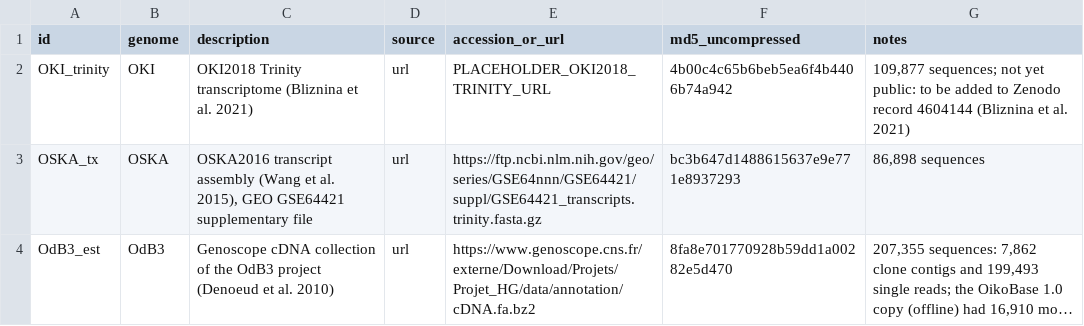
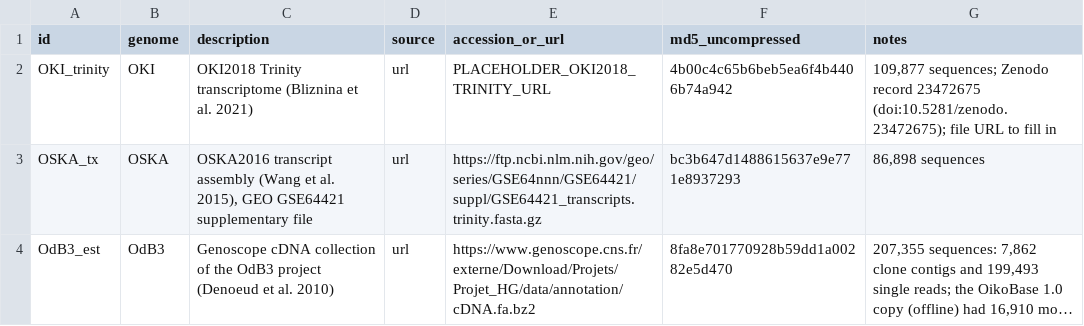
Before and after one commit to oist/LuscombeU_Oikopleura_Selenoproteins, a TSV file: config/transcripts.tsv, drawn as a sheet; long unchanged cells end in ….

```diff
--- a/config/transcripts.tsv
+++ b/config/transcripts.tsv
@@ -1,3 +1,3 @@
 id	genome	description	source	accession_or_url	md5_uncompressed	notes
-OKI_trinity	OKI	OKI2018 Trinity transcriptome (Bliznina et al. 2021)	url	PLACEHOLDER_OKI2018_TRINITY_URL	4b00c4c65b6beb5ea6f4b4406b74a942	109,877 sequences; not yet public: to be added to Zenodo record 4604144 (Bliznina et al. 2021)
+OKI_trinity	OKI	OKI2018 Trinity transcriptome (Bliznina et al. 2021)	url	PLACEHOLDER_OKI2018_TRINITY_URL	4b00c4c65b6beb5ea6f4b4406b74a942	109,877 sequences; Zenodo record 23472675 (doi:10.5281/zenodo.23472675); file URL to fill in
 OSKA_tx	OSKA	OSKA2016 transcript assembly (Wang et al. 2015), GEO GSE64421 supplementary file	url	https://ftp.ncbi.nlm.nih.gov/geo/series/GSE64nnn/GSE64421/suppl/GSE64421_transcripts.trinity.fasta.gz	bc3b647d1488615637e9e771e8937293	86,898 sequences
```
Also changed, not shown: 2 other files.
